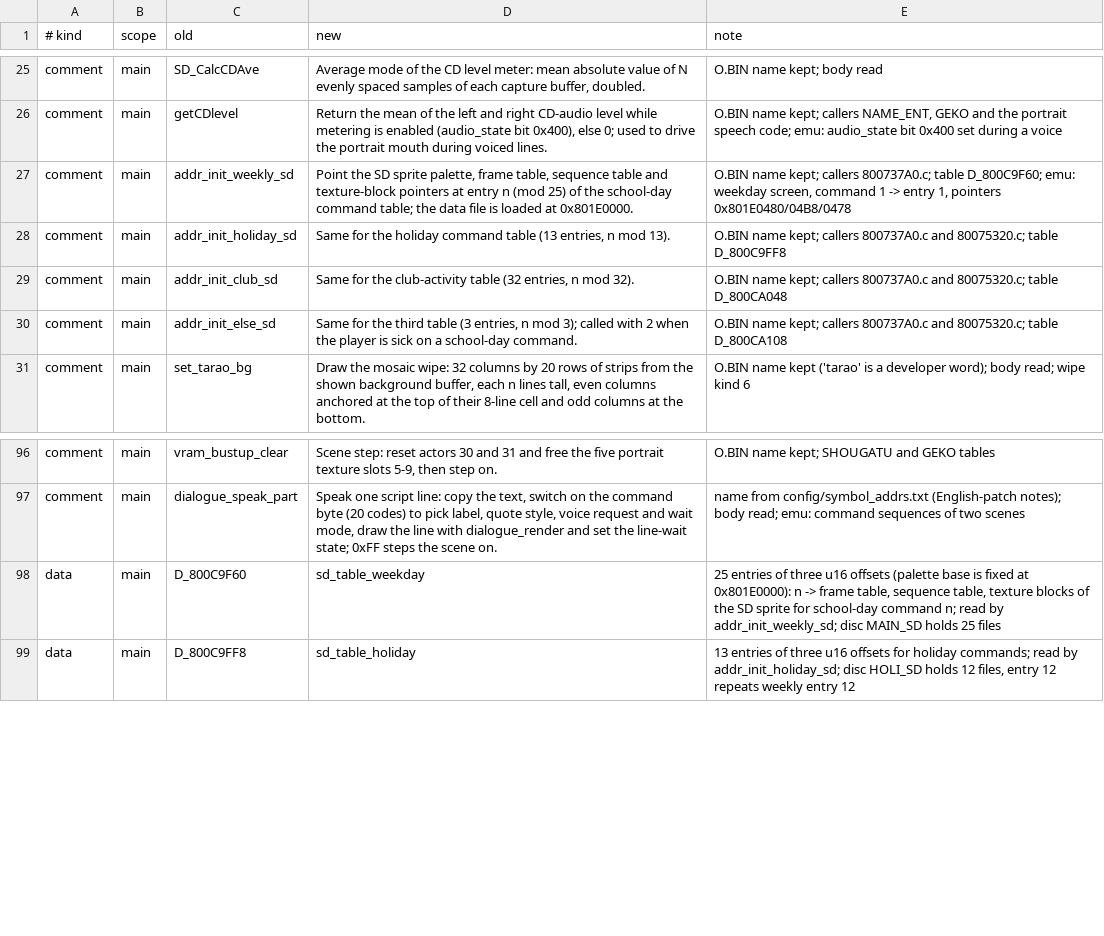
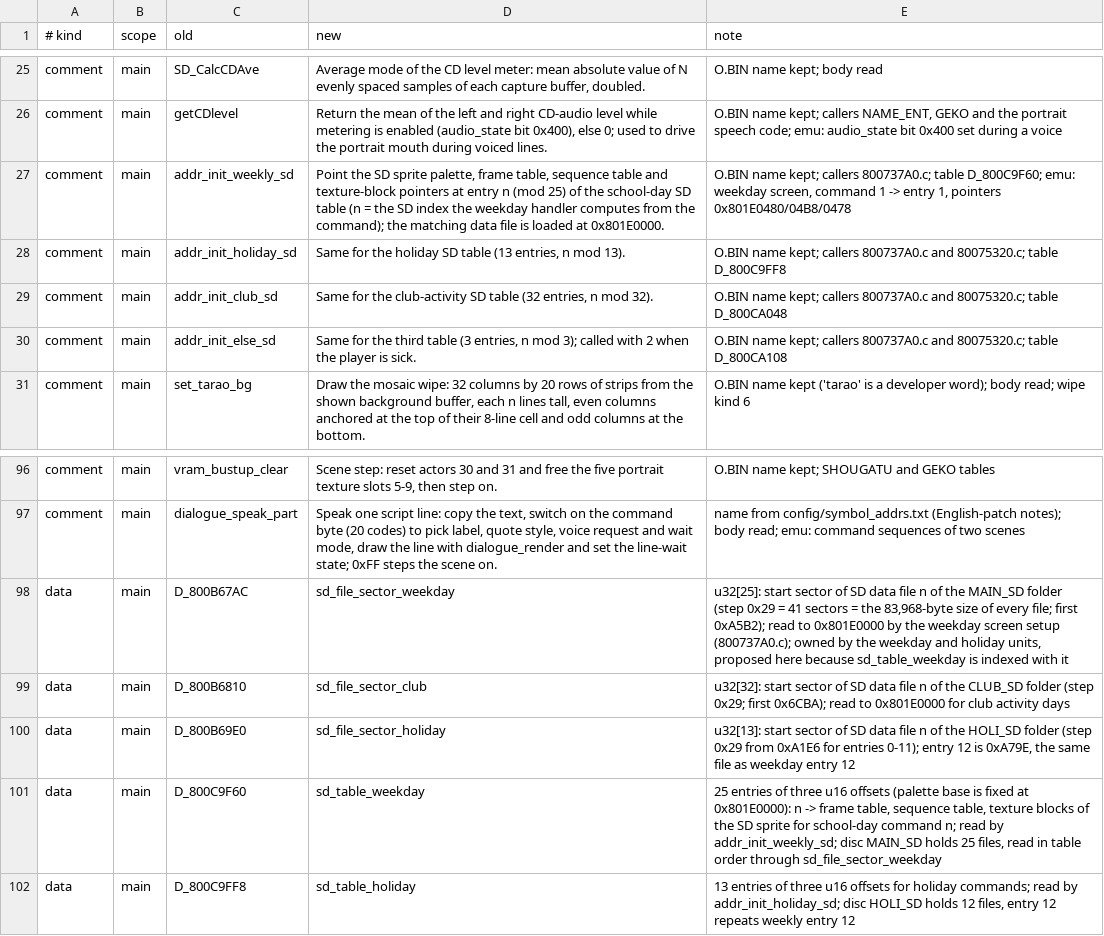
Before and after one commit to CosmicScribe64/tokimemo-ps1-decomp, a TSV file: config/renames/proposals/m-dates-b.tsv, drawn as a sheet; only a part is shown, gaps mark what is left out.

```diff
--- a/config/renames/proposals/m-dates-b.tsv
+++ b/config/renames/proposals/m-dates-b.tsv
@@ -26,6 +26,6 @@ comment	main	SD_CalcCDAve	Average mode of the CD level meter: mean absolute valu
 comment	main	getCDlevel	Return the mean of the left and right CD-audio level while metering is enabled (audio_state bit 0x400), else 0; used to drive the portrait mouth during voiced lines.	O.BIN name kept; callers NAME_ENT, GEKO and the portrait speech code; emu: audio_state bit 0x400 set during a voice
-comment	main	addr_init_weekly_sd	Point the SD sprite palette, frame table, sequence table and texture-block pointers at entry n (mod 25) of the school-day command table; the data file is loaded at 0x801E0000.	O.BIN name kept; callers 800737A0.c; table D_800C9F60; emu: weekday screen, command 1 -> entry 1, pointers 0x801E0480/04B8/0478
-comment	main	addr_init_holiday_sd	Same for the holiday command table (13 entries, n mod 13).	O.BIN name kept; callers 800737A0.c and 80075320.c; table D_800C9FF8
-comment	main	addr_init_club_sd	Same for the club-activity table (32 entries, n mod 32).	O.BIN name kept; callers 800737A0.c and 80075320.c; table D_800CA048
-comment	main	addr_init_else_sd	Same for the third table (3 entries, n mod 3); called with 2 when the player is sick on a school-day command.	O.BIN name kept; callers 800737A0.c and 80075320.c; table D_800CA108
+comment	main	addr_init_weekly_sd	Point the SD sprite palette, frame table, sequence table and texture-block pointers at entry n (mod 25) of the school-day SD table (n = the SD index the weekday handler computes from the command); the matching data file is loaded at 0x801E0000.	O.BIN name kept; callers 800737A0.c; table D_800C9F60; emu: weekday screen, command 1 -> entry 1, pointers 0x801E0480/04B8/0478
+comment	main	addr_init_holiday_sd	Same for the holiday SD table (13 entries, n mod 13).	O.BIN name kept; callers 800737A0.c and 80075320.c; table D_800C9FF8
+comment	main	addr_init_club_sd	Same for the club-activity SD table (32 entries, n mod 32).	O.BIN name kept; callers 800737A0.c and 80075320.c; table D_800CA048
+comment	main	addr_init_else_sd	Same for the third table (3 entries, n mod 3); called with 2 when the player is sick.	O.BIN name kept; callers 800737A0.c and 80075320.c; table D_800CA108
 comment	main	set_tarao_bg	Draw the mosaic wipe: 32 columns by 20 rows of strips from the shown background buffer, each n lines tall, even columns anchored at the top of their 8-line cell and odd columns at the bottom.	O.BIN name kept ('tarao' is a developer word); body read; wipe kind 6
@@ -97,3 +97,6 @@ comment	main	vram_bustup_clear	Scene step: reset actors 30 and 31 and free the f
 comment	main	dialogue_speak_part	Speak one script line: copy the text, switch on the command byte (20 codes) to pick label, quote style, voice request and wait mode, draw the line with dialogue_render and set the line-wait state; 0xFF steps the scene on.	name from config/symbol_addrs.txt (English-patch notes); body read; emu: command sequences of two scenes
-data	main	D_800C9F60	sd_table_weekday	25 entries of three u16 offsets (palette base is fixed at 0x801E0000): n -> frame table, sequence table, texture blocks of the SD sprite for school-day command n; read by addr_init_weekly_sd; disc MAIN_SD holds 25 files
+data	main	D_800B67AC	sd_file_sector_weekday	u32[25]: start sector of SD data file n of the MAIN_SD folder (step 0x29 = 41 sectors = the 83,968-byte size of every file; first 0xA5B2); read to 0x801E0000 by the weekday screen setup (800737A0.c); owned by the weekday and holiday units, proposed here because sd_table_weekday is indexed with it
+data	main	D_800B6810	sd_file_sector_club	u32[32]: start sector of SD data file n of the CLUB_SD folder (step 0x29; first 0x6CBA); read to 0x801E0000 for club activity days
+data	main	D_800B69E0	sd_file_sector_holiday	u32[13]: start sector of SD data file n of the HOLI_SD folder (step 0x29 from 0xA1E6 for entries 0-11); entry 12 is 0xA79E, the same file as weekday entry 12
+data	main	D_800C9F60	sd_table_weekday	25 entries of three u16 offsets (palette base is fixed at 0x801E0000): n -> frame table, sequence table, texture blocks of the SD sprite for school-day command n; read by addr_init_weekly_sd; disc MAIN_SD holds 25 files, read in table order through sd_file_sector_weekday
 data	main	D_800C9FF8	sd_table_holiday	13 entries of three u16 offsets for holiday commands; read by addr_init_holiday_sd; disc HOLI_SD holds 12 files, entry 12 repeats weekly entry 12
```
Also changed, not shown: 1 other file.
